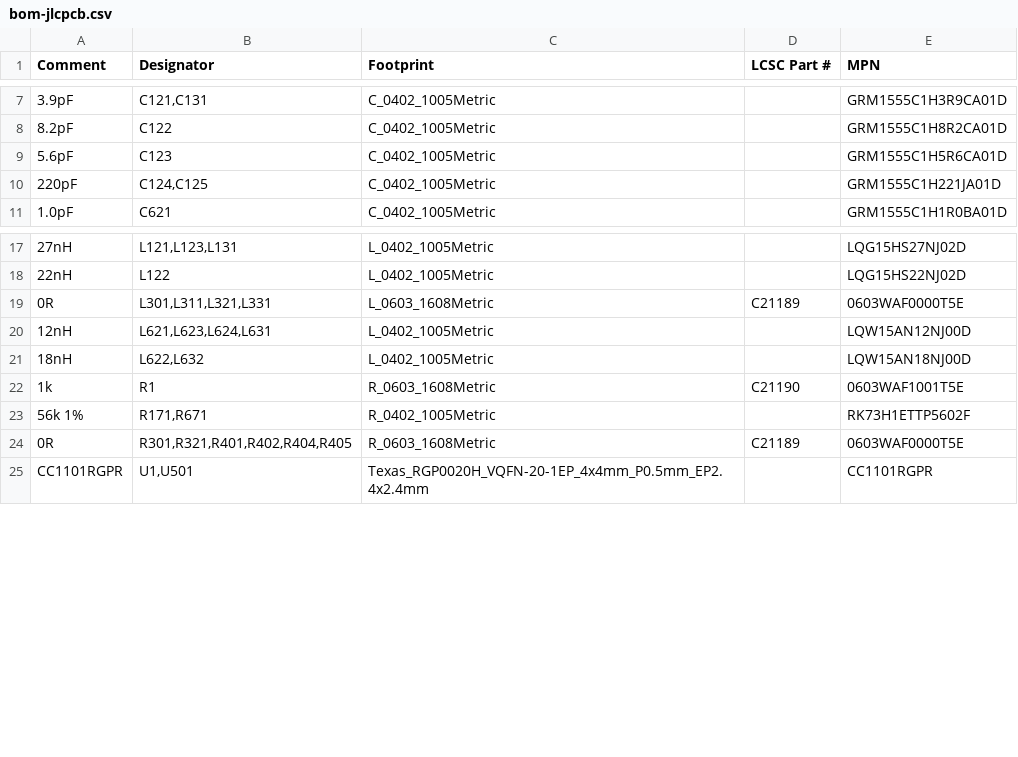
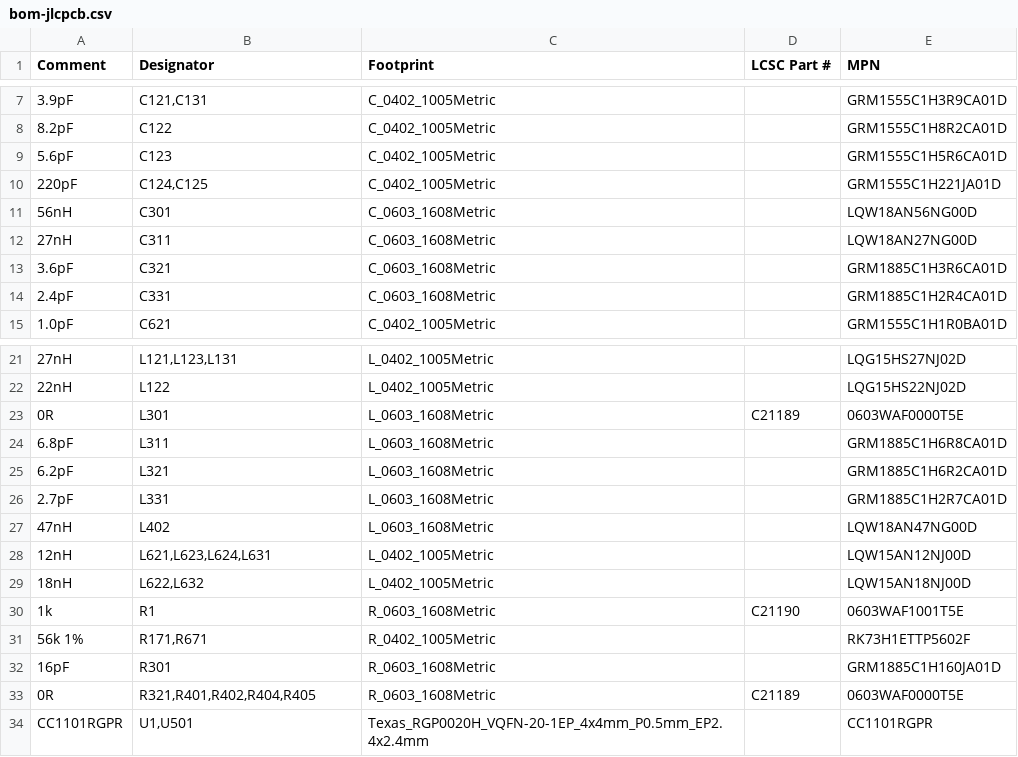
Before and after one commit to Woohoo-code/Claude-code, a CSV file: boards/nano-every-cc1101/pcb/fab/bom-jlcpcb.csv, drawn as a sheet; only a part is shown, gaps mark what is left out; addresses are those after the commit; the diff names each change by its address in the sheet, - before the commit and + after, or states it on an @@ line.

```diff
--- a/boards/nano-every-cc1101/pcb/fab/bom-jlcpcb.csv
+++ b/boards/nano-every-cc1101/pcb/fab/bom-jlcpcb.csv
+row 11: 56nH | C301 | C_0603_1608Metric |  | LQW18AN56NG00D
+row 12: 27nH | C311 | C_0603_1608Metric |  | LQW18AN27NG00D
+row 13: 3.6pF | C321 | C_0603_1608Metric |  | GRM1885C1H3R6CA01D
+row 14: 2.4pF | C331 | C_0603_1608Metric |  | GRM1885C1H2R4CA01D
-B23 (Designator): L301,L311,L321,L331
+B23 (Designator): L301
+row 24: 6.8pF | L311 | L_0603_1608Metric |  | GRM1885C1H6R8CA01D
+row 25: 6.2pF | L321 | L_0603_1608Metric |  | GRM1885C1H6R2CA01D
+row 26: 2.7pF | L331 | L_0603_1608Metric |  | GRM1885C1H2R7CA01D
+row 27: 47nH | L402 | L_0603_1608Metric |  | LQW18AN47NG00D
+row 32: 16pF | R301 | R_0603_1608Metric |  | GRM1885C1H160JA01D
-B33 (Designator): R301,R321,R401,R402,R404,R405
+B33 (Designator): R321,R401,R402,R404,R405
```
Also changed, not shown: boards/nano-every-cc1101/bom.csv, boards/nano-every-cc1101/pcb/fab/cpl-jlcpcb.csv, 33 other files.
